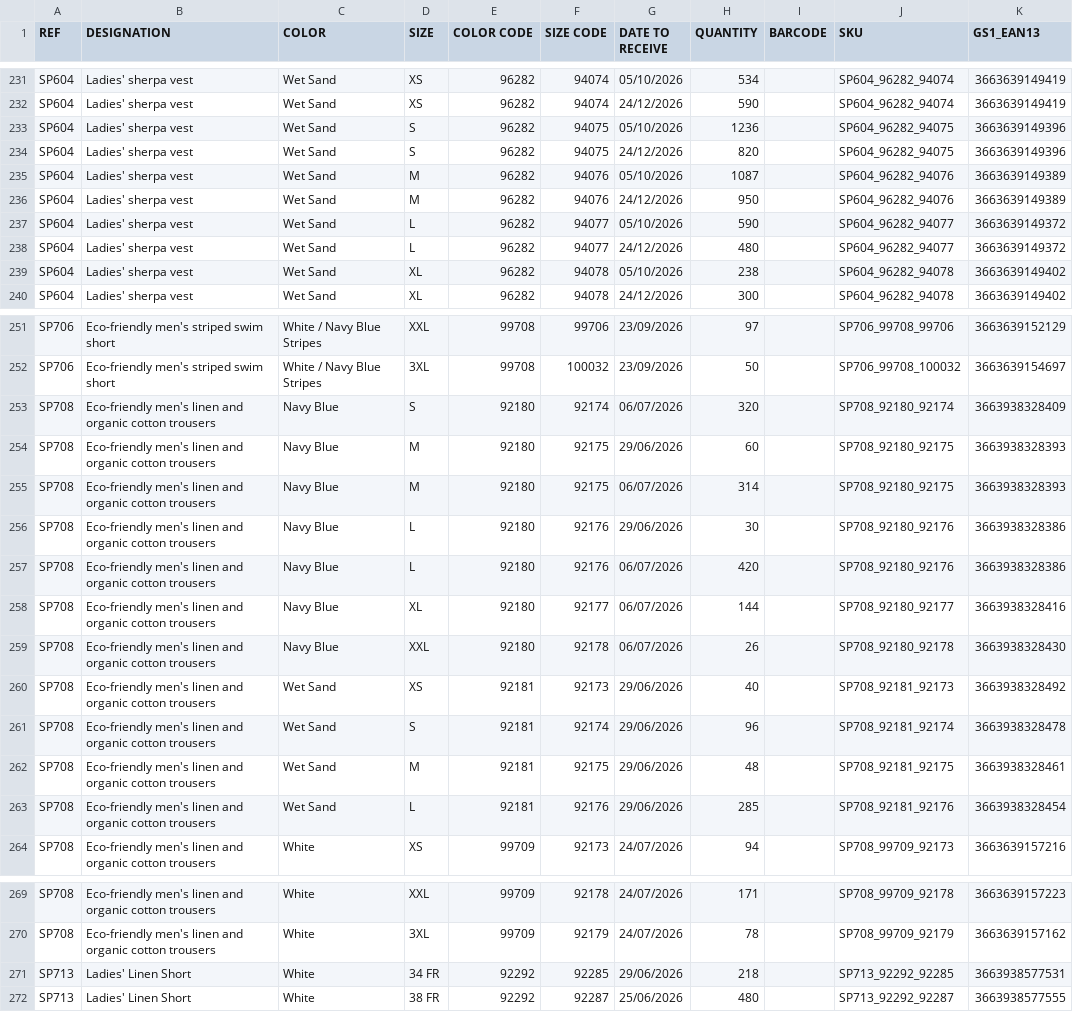
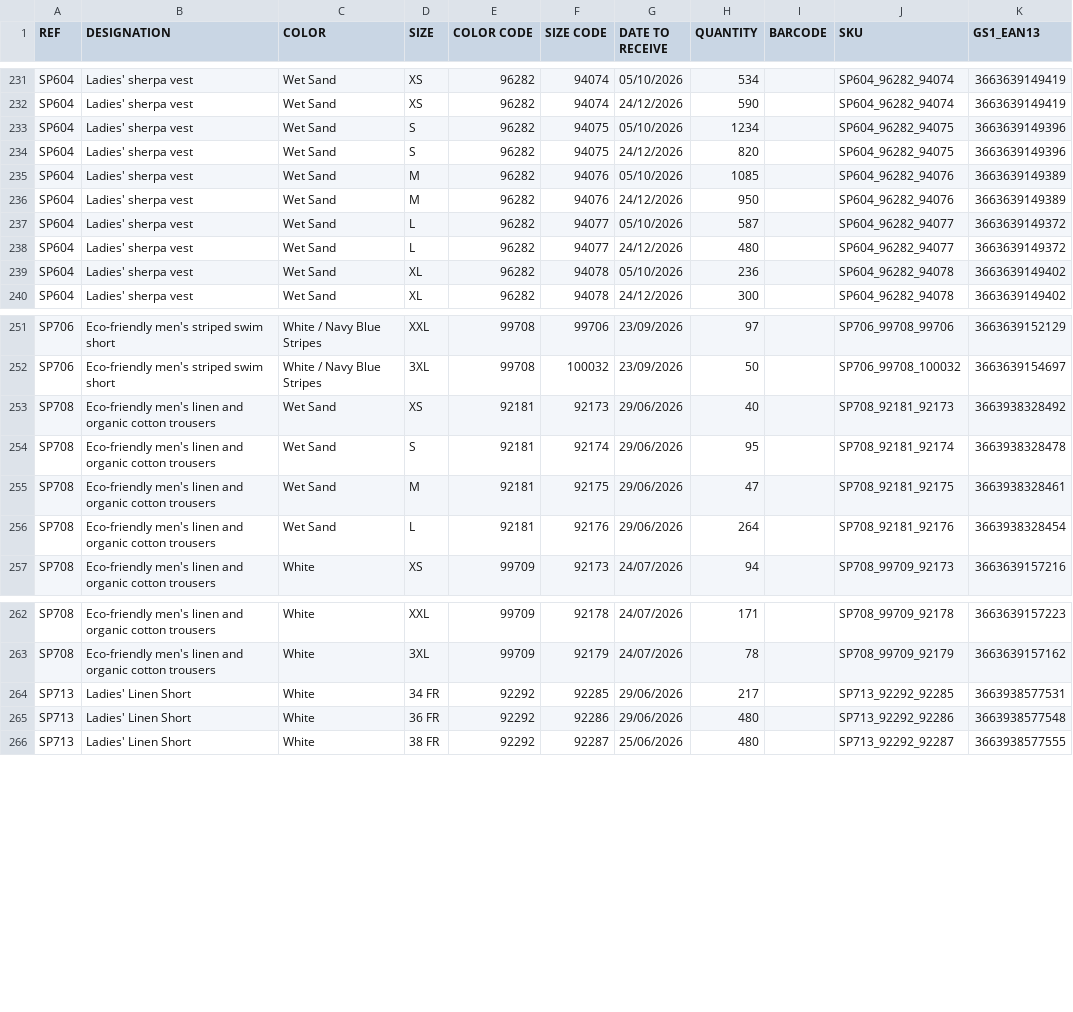
Before and after one commit to PerrinT31/Spasso, a CSV file: public/SPASSO_REAPPROWEB_SP.csv, drawn as a sheet; only a part is shown, gaps mark what is left out; the diff covers the shown part only.

Commit message:
Mise à jour quotidienne du CSV de réappro

```diff
--- a/public/SPASSO_REAPPROWEB_SP.csv
+++ b/public/SPASSO_REAPPROWEB_SP.csv
@@ -232,9 +232,9 @@ SP604;Ladies' sherpa vest;Wet Sand;XS;96282;94074;05/10/2026;534;;SP604_96282_94
 SP604;Ladies' sherpa vest;Wet Sand;XS;96282;94074;24/12/2026;590;;SP604_96282_94074;3663639149419
-SP604;Ladies' sherpa vest;Wet Sand;S;96282;94075;05/10/2026;1236;;SP604_96282_94075;3663639149396
+SP604;Ladies' sherpa vest;Wet Sand;S;96282;94075;05/10/2026;1234;;SP604_96282_94075;3663639149396
 SP604;Ladies' sherpa vest;Wet Sand;S;96282;94075;24/12/2026;820;;SP604_96282_94075;3663639149396
-SP604;Ladies' sherpa vest;Wet Sand;M;96282;94076;05/10/2026;1087;;SP604_96282_94076;3663639149389
+SP604;Ladies' sherpa vest;Wet Sand;M;96282;94076;05/10/2026;1085;;SP604_96282_94076;3663639149389
 SP604;Ladies' sherpa vest;Wet Sand;M;96282;94076;24/12/2026;950;;SP604_96282_94076;3663639149389
-SP604;Ladies' sherpa vest;Wet Sand;L;96282;94077;05/10/2026;590;;SP604_96282_94077;3663639149372
+SP604;Ladies' sherpa vest;Wet Sand;L;96282;94077;05/10/2026;587;;SP604_96282_94077;3663639149372
 SP604;Ladies' sherpa vest;Wet Sand;L;96282;94077;24/12/2026;480;;SP604_96282_94077;3663639149372
-SP604;Ladies' sherpa vest;Wet Sand;XL;96282;94078;05/10/2026;238;;SP604_96282_94078;3663639149402
+SP604;Ladies' sherpa vest;Wet Sand;XL;96282;94078;05/10/2026;236;;SP604_96282_94078;3663639149402
 SP604;Ladies' sherpa vest;Wet Sand;XL;96282;94078;24/12/2026;300;;SP604_96282_94078;3663639149402
@@ -252,13 +252,6 @@ SP706;Eco-friendly men's striped swim short;White / Navy Blue Stripes;XXL;99708;
 SP706;Eco-friendly men's striped swim short;White / Navy Blue Stripes;3XL;99708;100032;23/09/2026;50;;SP706_99708_100032;3663639154697
-SP708;Eco-friendly men's linen and organic cotton trousers;Navy Blue;S;92180;92174;06/07/2026;320;;SP708_92180_92174;3663938328409
-SP708;Eco-friendly men's linen and organic cotton trousers;Navy Blue;M;92180;92175;29/06/2026;60;;SP708_92180_92175;3663938328393
-SP708;Eco-friendly men's linen and organic cotton trousers;Navy Blue;M;92180;92175;06/07/2026;314;;SP708_92180_92175;3663938328393
-SP708;Eco-friendly men's linen and organic cotton trousers;Navy Blue;L;92180;92176;29/06/2026;30;;SP708_92180_92176;3663938328386
-SP708;Eco-friendly men's linen and organic cotton trousers;Navy Blue;L;92180;92176;06/07/2026;420;;SP708_92180_92176;3663938328386
-SP708;Eco-friendly men's linen and organic cotton trousers;Navy Blue;XL;92180;92177;06/07/2026;144;;SP708_92180_92177;3663938328416
-SP708;Eco-friendly men's linen and organic cotton trousers;Navy Blue;XXL;92180;92178;06/07/2026;26;;SP708_92180_92178;3663938328430
 SP708;Eco-friendly men's linen and organic cotton trousers;Wet Sand;XS;92181;92173;29/06/2026;40;;SP708_92181_92173;3663938328492
-SP708;Eco-friendly men's linen and organic cotton trousers;Wet Sand;S;92181;92174;29/06/2026;96;;SP708_92181_92174;3663938328478
-SP708;Eco-friendly men's linen and organic cotton trousers;Wet Sand;M;92181;92175;29/06/2026;48;;SP708_92181_92175;3663938328461
-SP708;Eco-friendly men's linen and organic cotton trousers;Wet Sand;L;92181;92176;29/06/2026;285;;SP708_92181_92176;3663938328454
+SP708;Eco-friendly men's linen and organic cotton trousers;Wet Sand;S;92181;92174;29/06/2026;95;;SP708_92181_92174;3663938328478
+SP708;Eco-friendly men's linen and organic cotton trousers;Wet Sand;M;92181;92175;29/06/2026;47;;SP708_92181_92175;3663938328461
+SP708;Eco-friendly men's linen and organic cotton trousers;Wet Sand;L;92181;92176;29/06/2026;264;;SP708_92181_92176;3663938328454
 SP708;Eco-friendly men's linen and organic cotton trousers;White;XS;99709;92173;24/07/2026;94;;SP708_99709_92173;3663639157216
@@ -270,3 +263,4 @@ SP708;Eco-friendly men's linen and organic cotton trousers;White;XXL;99709;92178
 SP708;Eco-friendly men's linen and organic cotton trousers;White;3XL;99709;92179;24/07/2026;78;;SP708_99709_92179;3663639157162
-SP713;Ladies' Linen Short;White;34 FR;92292;92285;29/06/2026;218;;SP713_92292_92285;3663938577531
+SP713;Ladies' Linen Short;White;34 FR;92292;92285;29/06/2026;217;;SP713_92292_92285;3663938577531
+SP713;Ladies' Linen Short;White;36 FR;92292;92286;29/06/2026;480;;SP713_92292_92286;3663938577548
 SP713;Ladies' Linen Short;White;38 FR;92292;92287;25/06/2026;480;;SP713_92292_92287;3663938577555
```
Also changed, not shown: 3 edited cells elsewhere in this file.
